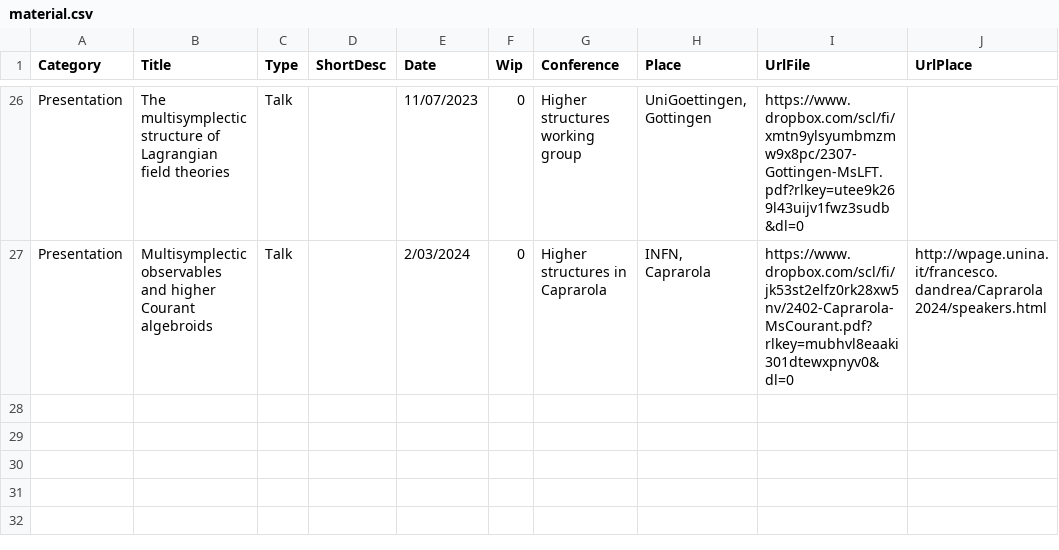
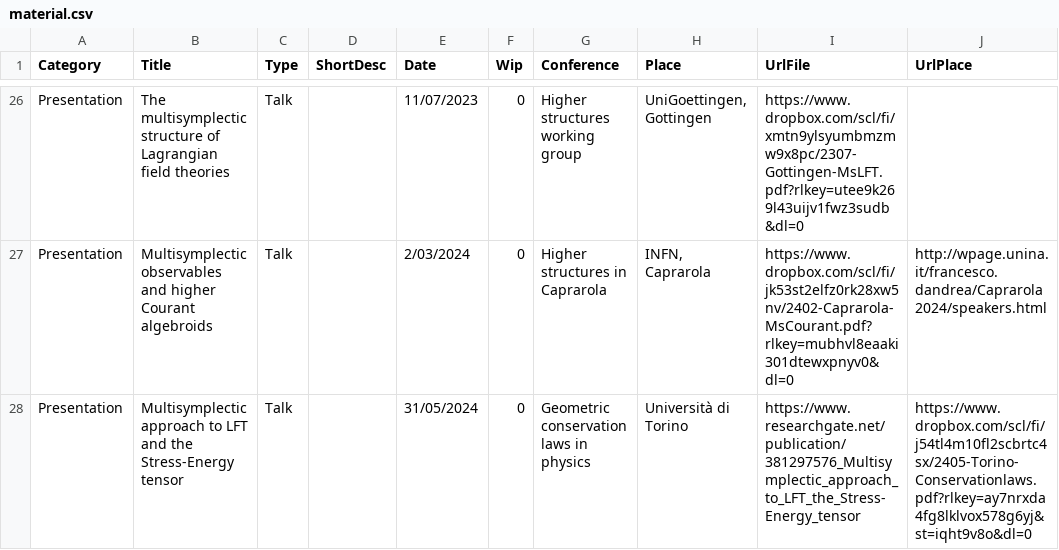
Before and after one commit to MasterToninus/MasterToninus.github.io, a CSV file: data/material.csv, drawn as a sheet; only a part is shown, gaps mark what is left out; the diff names each change by its address in the sheet, - before the commit and + after, or states it on an @@ line.

```diff
--- a/data/material.csv
+++ b/data/material.csv
+row 28: Presentation | Multisymplectic approach to LFT and the Stress-Energy tensor | Talk |  | 31/05/2024 | 0 | Geometric conservation laws in physics | Università di Torino | https://www.researchgate.net/publication/381297576_Multisymplectic_approach_to_LFT_the_Stress-Energy_tensor | https://www.dropbox.com/scl/fi/j54tl4m10fl2scbrtc4sx/2405-Torino-Conservationlaws.pdf?rlkey=ay7nrxda4fg8lklvox578g6yj&st=iqht9v8o&dl=0
```
Also changed, not shown: data/activities.csv, 4 other files.
